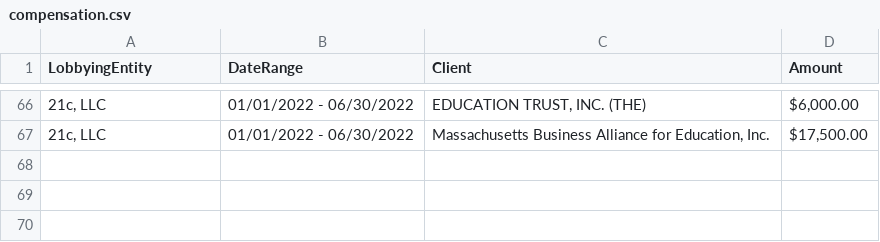
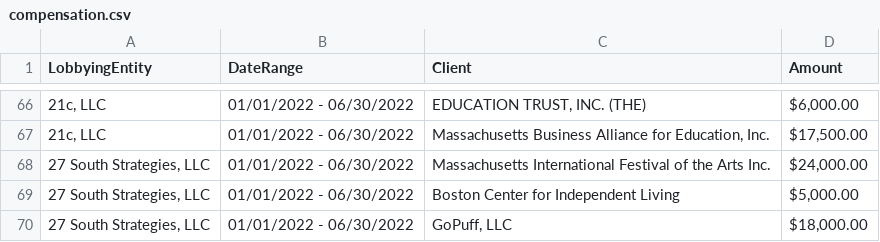
Before and after one commit to ren0nie0/advocacy-maps, a CSV file: lobbying/data/compensation.csv, drawn as a sheet; only a part is shown, gaps mark what is left out; the diff names each change by its address in the sheet, - before the commit and + after, or states it on an @@ line.

```diff
--- a/lobbying/data/compensation.csv
+++ b/lobbying/data/compensation.csv
+row 68: 27 South Strategies, LLC | 01/01/2022 - 06/30/2022 | Massachusetts International Festival of the Arts Inc. | $24,000.00
+row 69: 27 South Strategies, LLC | 01/01/2022 - 06/30/2022 | Boston Center for Independent Living | $5,000.00
+row 70: 27 South Strategies, LLC | 01/01/2022 - 06/30/2022 | GoPuff, LLC | $18,000.00
```
Also changed, not shown: lobbying/data/lobbying.csv, 1 other file.
